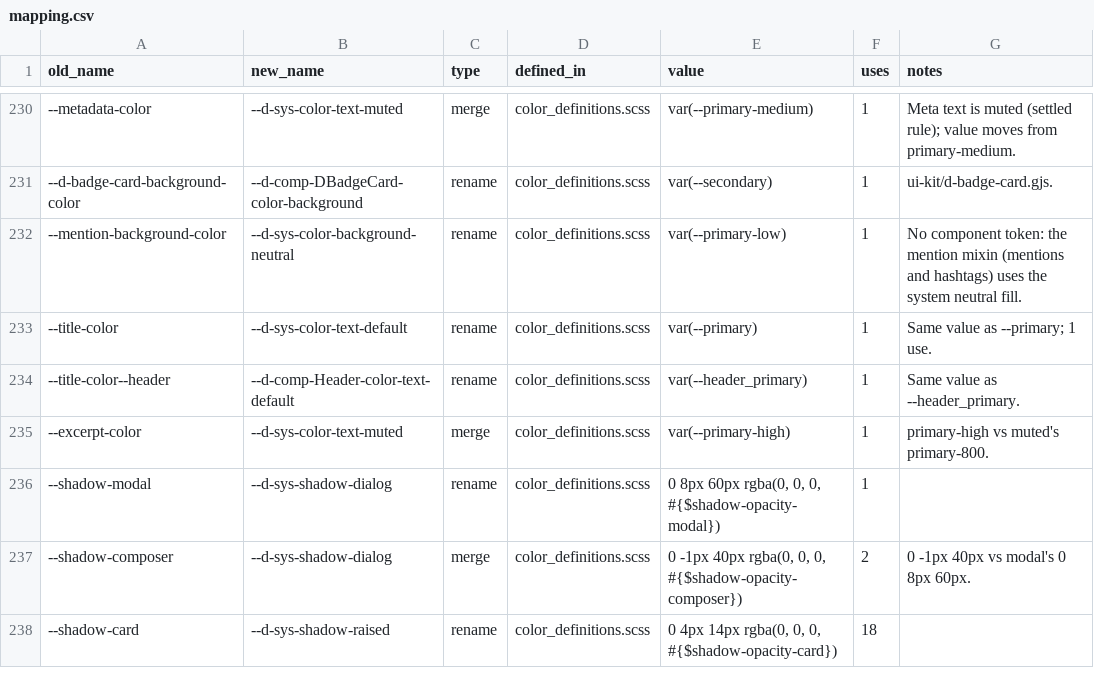
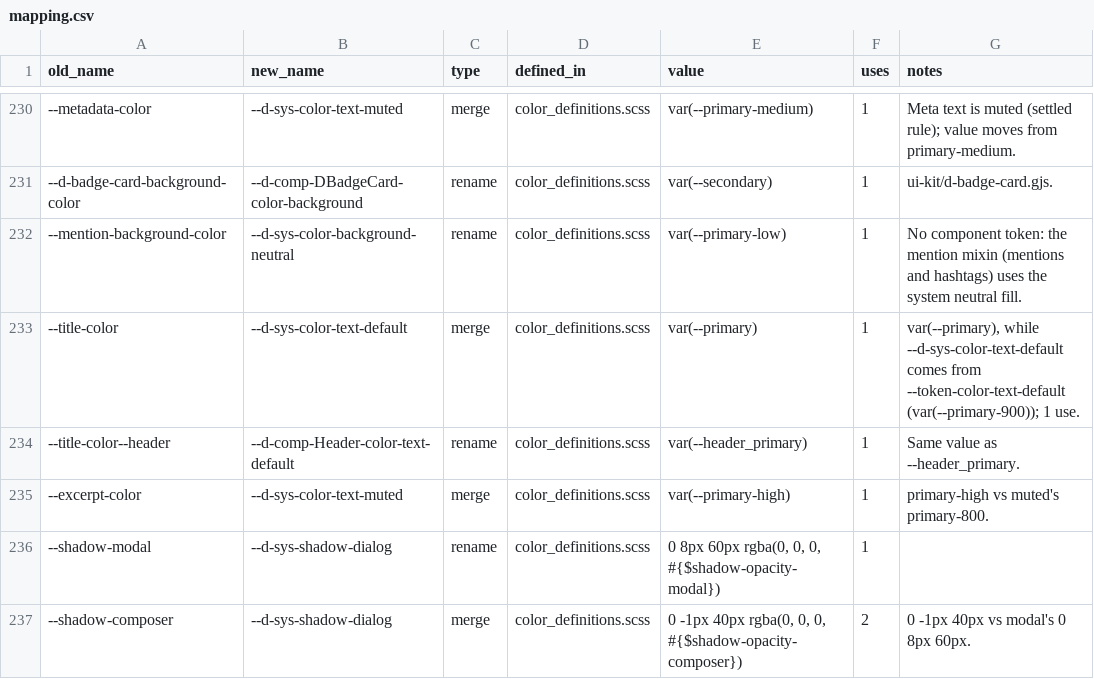
Before and after one commit to nolosb/discourse-CSS-variables, a CSV file: mapping.csv, drawn as a sheet; only a part is shown, gaps mark what is left out; the shorter side is filled out with more unchanged rows.

Commit message:
DEV: Move --title-color from rename to merge

```diff
--- a/mapping.csv
+++ b/mapping.csv
@@ -232,3 +232,3 @@ old_name,new_name,type,defined_in,value,uses,notes
 --mention-background-color,--d-sys-color-background-neutral,rename,color_definitions.scss,var(--primary-low),1,No component token: the mention mixin (mentions and hashtags) uses the system neutral fill.
---title-color,--d-sys-color-text-default,rename,color_definitions.scss,var(--primary),1,Same value as --primary; 1 use.
+--title-color,--d-sys-color-text-default,merge,color_definitions.scss,var(--primary),1,"var(--primary), while --d-sys-color-text-default comes from --token-color-text-default (var(--primary-900)); 1 use."
 --title-color--header,--d-comp-Header-color-text-default,rename,color_definitions.scss,var(--header_primary),1,Same value as --header_primary.
```
Also changed, not shown: 1 other file.
